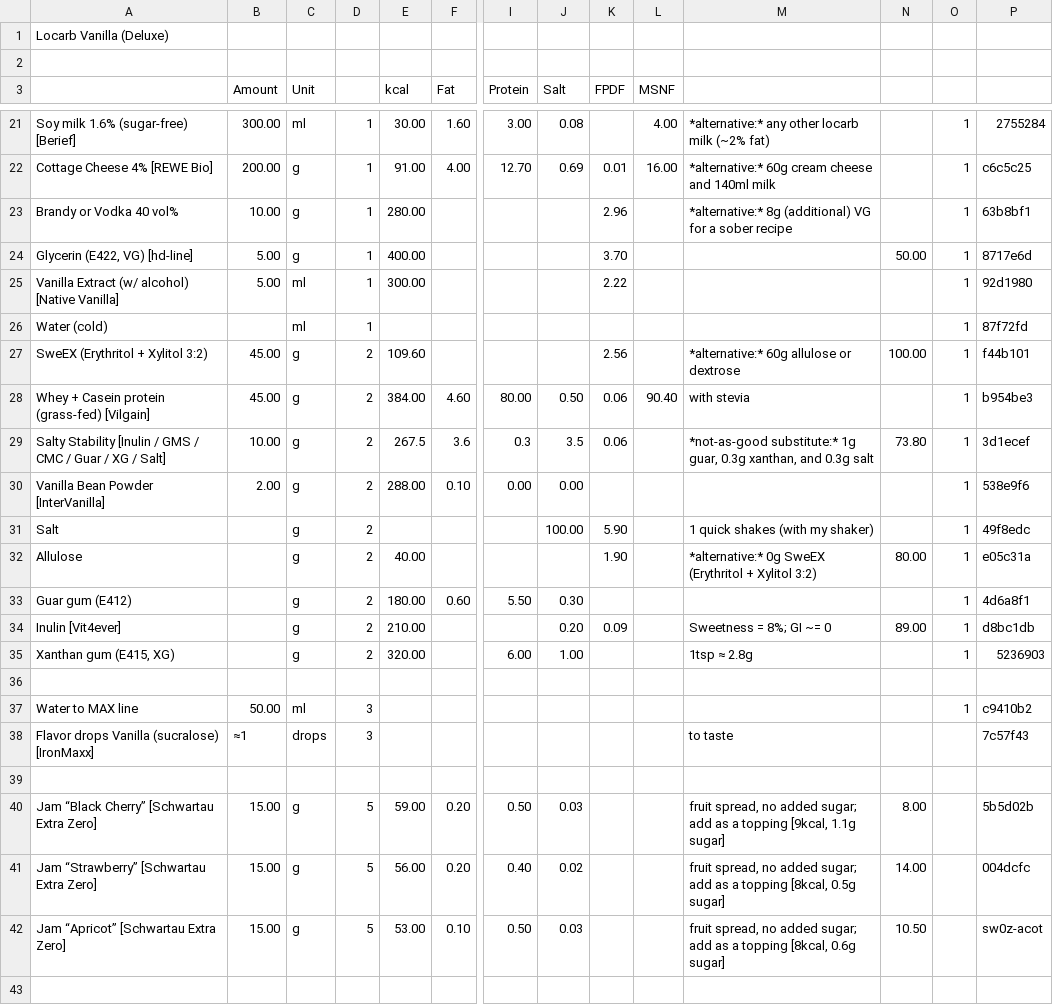
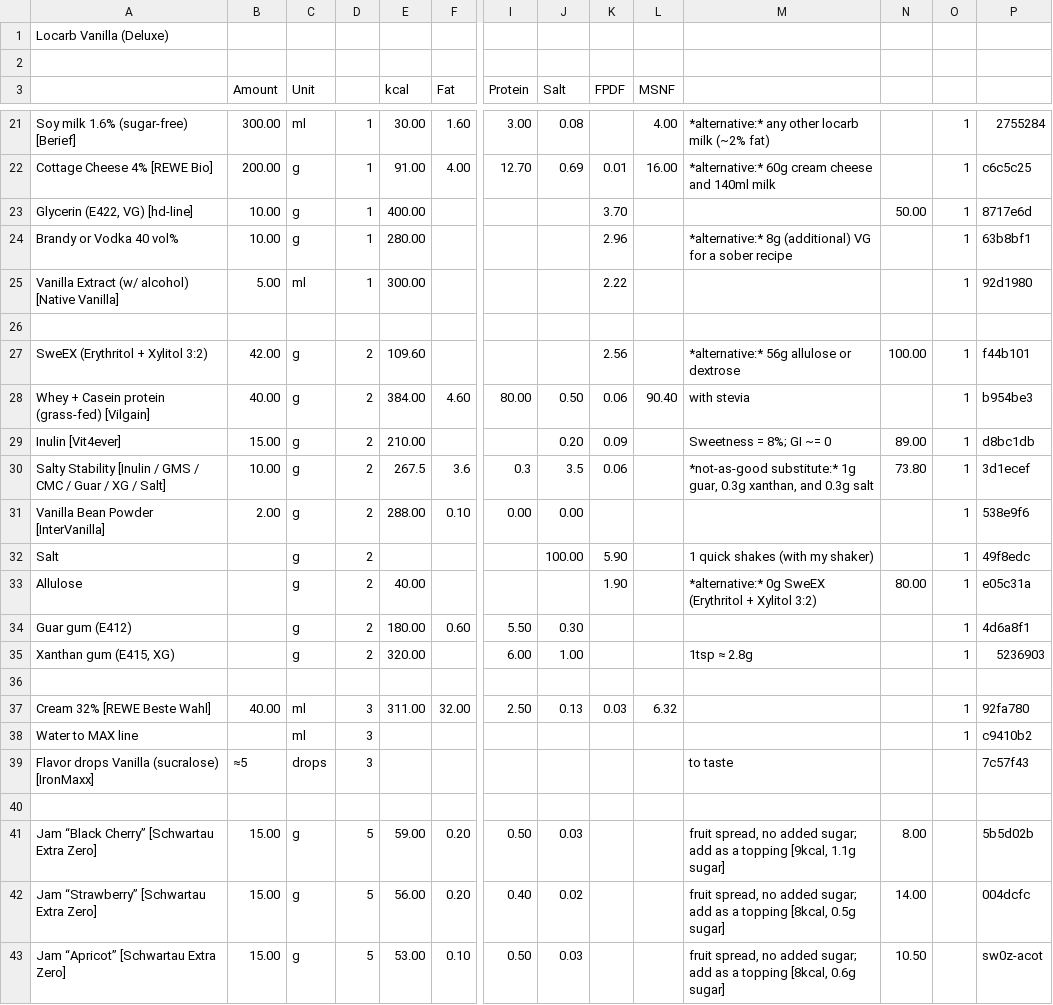
Before and after one commit to jhermann/ice-creamery, a CSV file: recipes/Locarb Vanilla (Deluxe)/Ice-Cream-Recipes.csv, drawn as a sheet; only a part is shown, gaps mark what is left out; removed rows and columns are numbered as before the commit, all else as after; rows hold the shown columns only; the diff covers the shown part only; the diff names each change by its address in the sheet, - before the commit and + after, or states it on an @@ line.

```diff
--- a/recipes/Locarb Vanilla (Deluxe)/Ice-Cream-Recipes.csv
+++ b/recipes/Locarb Vanilla (Deluxe)/Ice-Cream-Recipes.csv
+row 23: Glycerin (E422, VG) [hd-line] | 10.00 | g | 1 | 400.00 |  |  |  | 3.70 |  |  | 50.00 | 1 | 8717e6d
-row 24: Glycerin (E422, VG) [hd-line] | 5.00 | g | 1 | 400.00 |  |  |  | 3.70 |  |  | 50.00 | 1 | 8717e6d
-row 26: Water (cold) |  | ml | 1 |  |  |  |  |  |  |  |  | 1 | 87f72fd
+row 26: (empty)
-B27 (Amount): 45.00
+B27 (Amount): 42.00
-M27: *alternative:* 60g allulose or dextrose
+M27: *alternative:* 56g allulose or dextrose
-B28 (Amount): 45.00
+B28 (Amount): 40.00
+row 29: Inulin [Vit4ever] | 15.00 | g | 2 | 210.00 |  |  | 0.20 | 0.09 |  | Sweetness = 8%; GI ~= 0 | 89.00 | 1 | d8bc1db
-row 34: Inulin [Vit4ever] |  | g | 2 | 210.00 |  |  | 0.20 | 0.09 |  | Sweetness = 8%; GI ~= 0 | 89.00 | 1 | d8bc1db
+row 37: Cream 32% [REWE Beste Wahl] | 40.00 | ml | 3 | 311.00 | 32.00 | 2.50 | 0.13 | 0.03 | 6.32 |  |  | 1 | 92fa780
-B38 (Amount): 50.00
+B38 (Amount): (empty)
-B39 (Amount): ≈1
+B39 (Amount): ≈5
```
Also changed, not shown: 28 edited cells elsewhere in this file, 1 other file.
